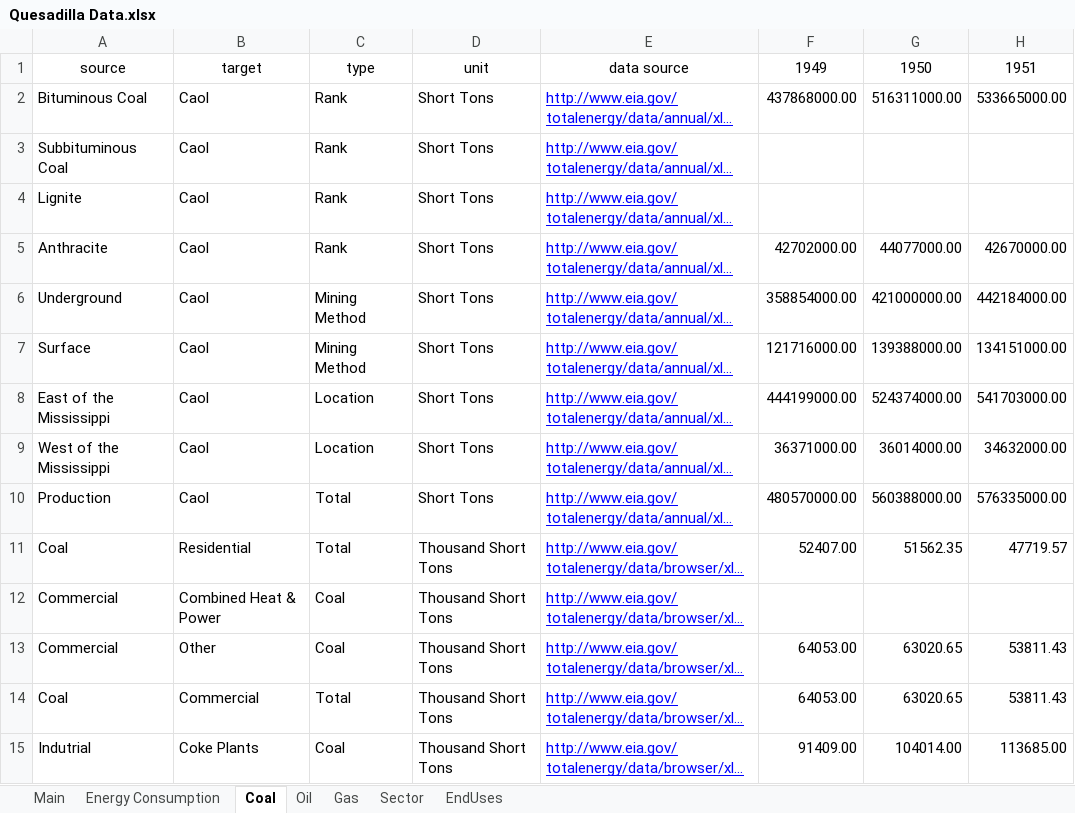
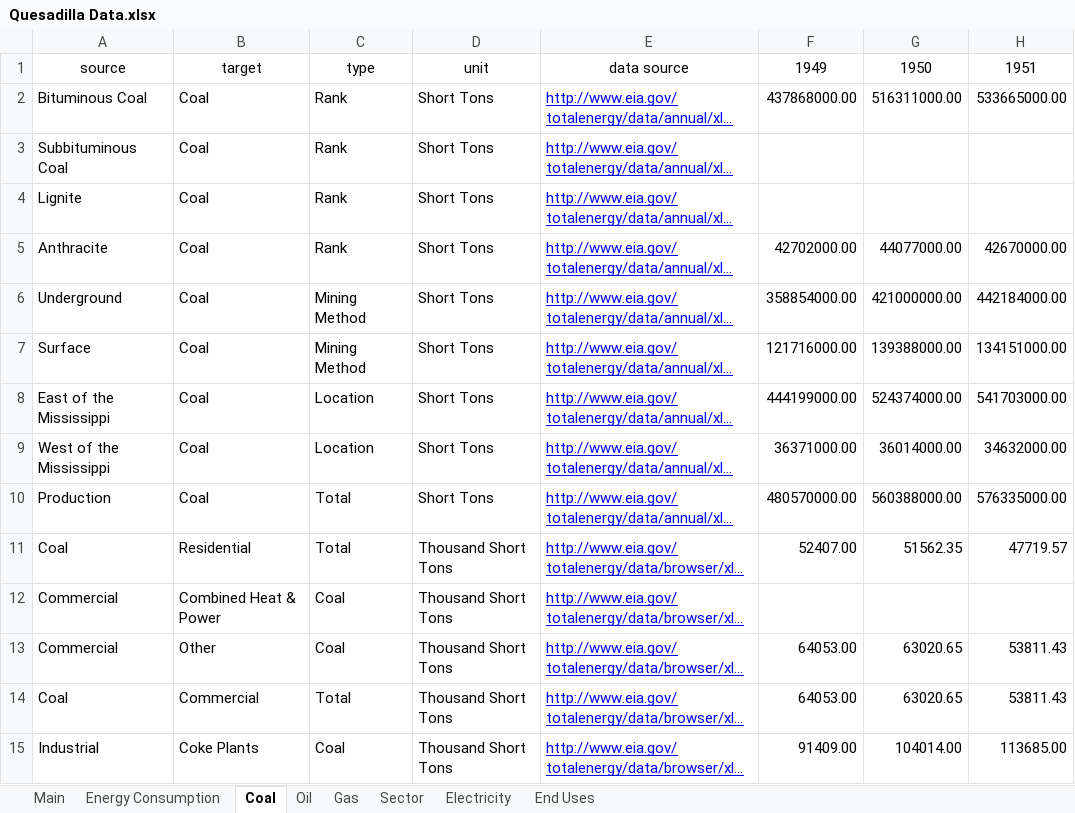
Before and after one commit to mdahlhausen/quesadilla, an Excel workbook: Quesadilla Data.xlsx, sheet Coal, drawn as a sheet; only a part is shown; long unchanged cells end in …; values as stored, in another font and other column widths than the file's, no borders; the diff covers the shown part only; the diff names each change by its address in the sheet, - before the commit and + after, or states it on an @@ line.

```diff
--- a/Quesadilla Data.xlsx (sheet Coal)
+++ b/Quesadilla Data.xlsx (sheet Coal)
-sheet tab: EndUses
+sheet tab: Electricity
+sheet tab: End Uses
-B2:B10: Caol
+B2:B10: Coal
-A15: Indutrial
+A15: Industrial
```
Also changed, not shown: 98 edited cells elsewhere in this sheet, sheet Energy Consumption, sheet Electricity, sheet Main, 1 other file.
